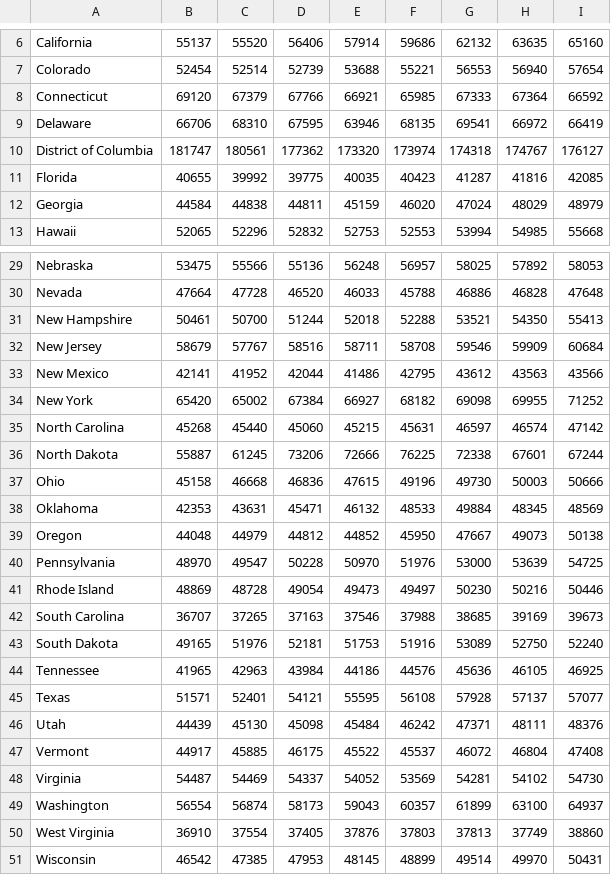
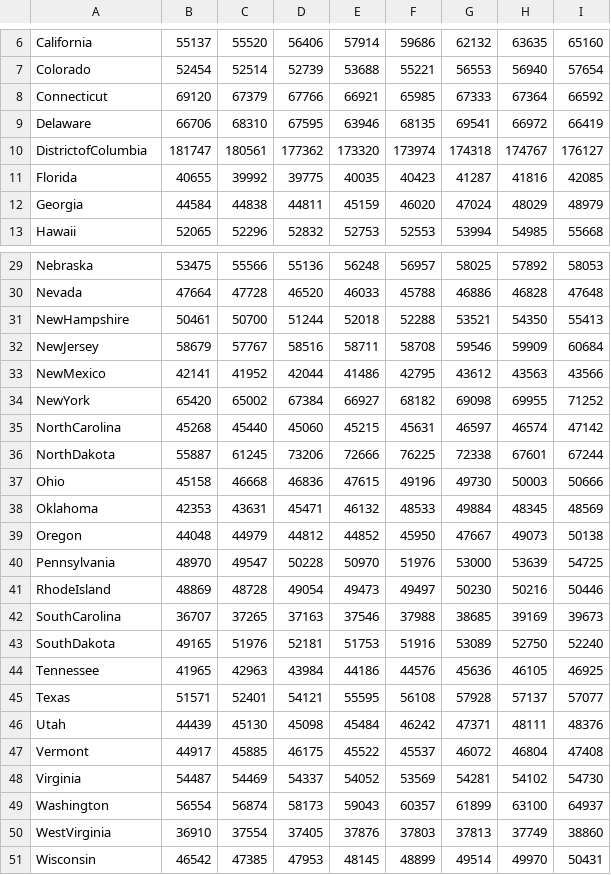
Before and after one commit to mattrode/d3-coordinated-viz, a CSV file: data/gdpPerCapReal.csv, drawn as a sheet; only a part is shown, gaps mark what is left out.

```diff
--- a/data/gdpPerCapReal.csv
+++ b/data/gdpPerCapReal.csv
@@ -9,3 +9,3 @@ Connecticut,69120,67379,67766,66921,65985,67333,67364,66592
 Delaware,66706,68310,67595,63946,68135,69541,66972,66419
-District of Columbia,181747,180561,177362,173320,173974,174318,174767,176127
+DistrictofColumbia,181747,180561,177362,173320,173974,174318,174767,176127
 Florida,40655,39992,39775,40035,40423,41287,41816,42085
@@ -30,8 +30,8 @@ Nebraska,53475,55566,55136,56248,56957,58025,57892,58053
 Nevada,47664,47728,46520,46033,45788,46886,46828,47648
-New Hampshire,50461,50700,51244,52018,52288,53521,54350,55413
-New Jersey,58679,57767,58516,58711,58708,59546,59909,60684
-New Mexico,42141,41952,42044,41486,42795,43612,43563,43566
-New York,65420,65002,67384,66927,68182,69098,69955,71252
-North Carolina,45268,45440,45060,45215,45631,46597,46574,47142
-North Dakota,55887,61245,73206,72666,76225,72338,67601,67244
+NewHampshire,50461,50700,51244,52018,52288,53521,54350,55413
+NewJersey,58679,57767,58516,58711,58708,59546,59909,60684
+NewMexico,42141,41952,42044,41486,42795,43612,43563,43566
+NewYork,65420,65002,67384,66927,68182,69098,69955,71252
+NorthCarolina,45268,45440,45060,45215,45631,46597,46574,47142
+NorthDakota,55887,61245,73206,72666,76225,72338,67601,67244
 Ohio,45158,46668,46836,47615,49196,49730,50003,50666
@@ -40,5 +40,5 @@ Oregon,44048,44979,44812,44852,45950,47667,49073,50138
 Pennsylvania,48970,49547,50228,50970,51976,53000,53639,54725
-Rhode Island,48869,48728,49054,49473,49497,50230,50216,50446
-South Carolina,36707,37265,37163,37546,37988,38685,39169,39673
-South Dakota,49165,51976,52181,51753,51916,53089,52750,52240
+RhodeIsland,48869,48728,49054,49473,49497,50230,50216,50446
+SouthCarolina,36707,37265,37163,37546,37988,38685,39169,39673
+SouthDakota,49165,51976,52181,51753,51916,53089,52750,52240
 Tennessee,41965,42963,43984,44186,44576,45636,46105,46925
@@ -49,3 +49,3 @@ Virginia,54487,54469,54337,54052,53569,54281,54102,54730
 Washington,56554,56874,58173,59043,60357,61899,63100,64937
-West Virginia,36910,37554,37405,37876,37803,37813,37749,38860
+WestVirginia,36910,37554,37405,37876,37803,37813,37749,38860
 Wisconsin,46542,47385,47953,48145,48899,49514,49970,50431
```
Also changed, not shown: data/gdpPerCap.csv, 2 other files.
